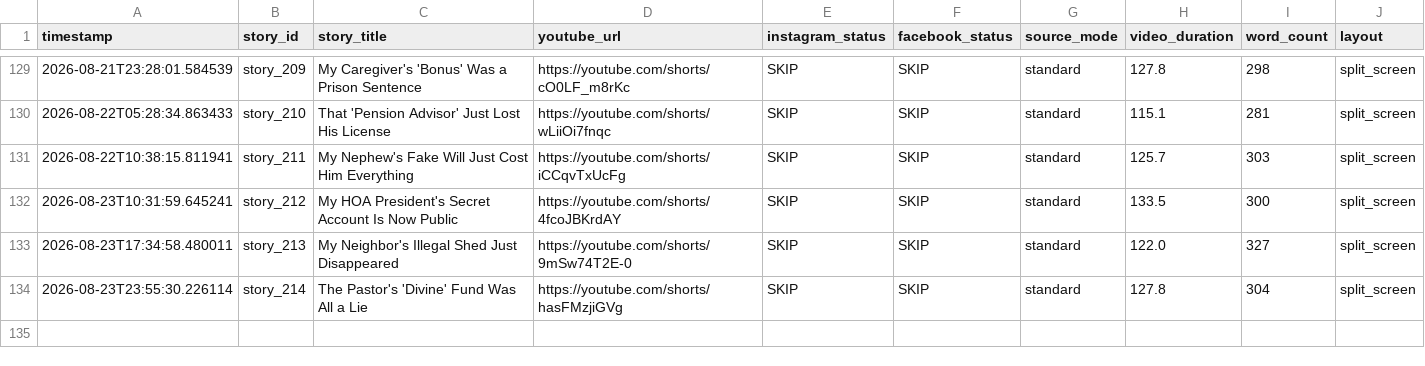
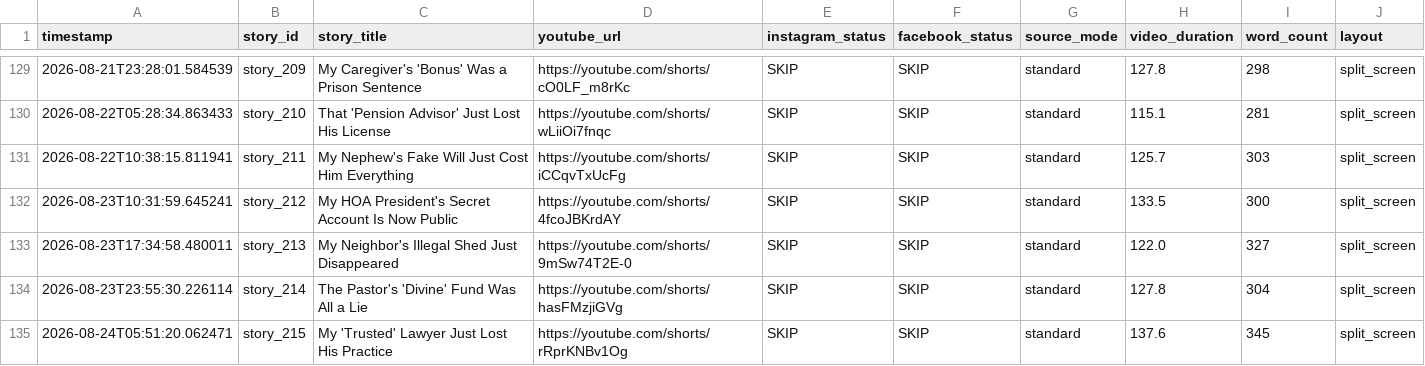
Before and after one commit to AddyCuber/reels-on-rails, a CSV file: upload_log.csv, drawn as a sheet; only a part is shown, gaps mark what is left out; the diff names each change by its address in the sheet, - before the commit and + after, or states it on an @@ line.

```diff
--- a/upload_log.csv
+++ b/upload_log.csv
+row 135: 2026-08-24T05:51:20.062471 | story_215 | My 'Trusted' Lawyer Just Lost His Practice | https://youtube.com/shorts/rRprKNBv1Og | SKIP | SKIP | standard | 137.6 | 345 | split_screen
```
Also changed, not shown: 3 other files.
